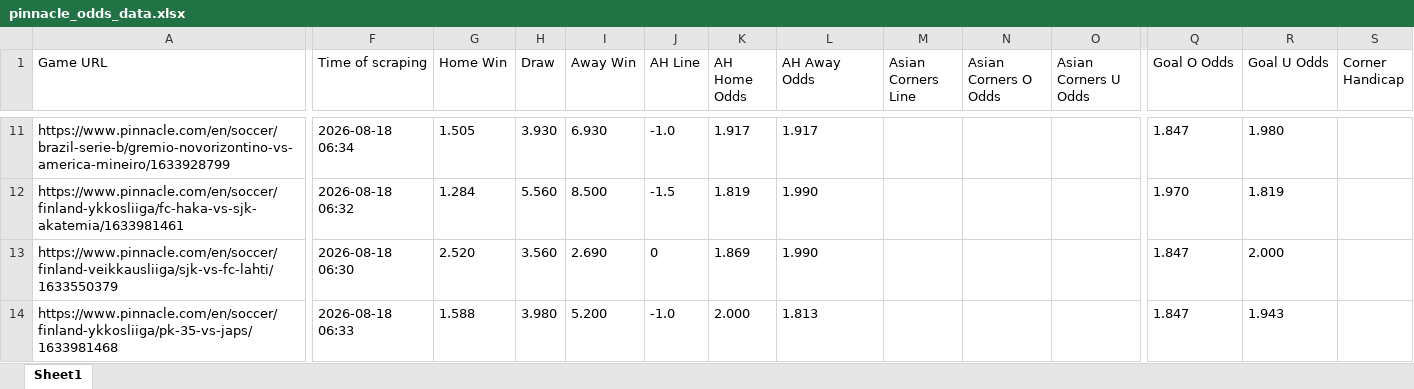
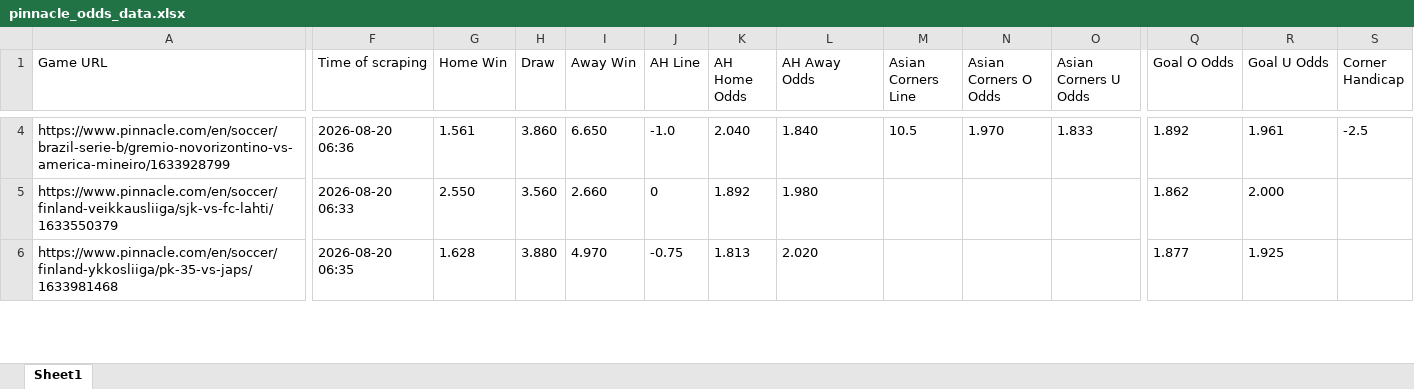
Before and after one commit to super-luke-chambers/pin_scraper, an Excel workbook: outputs/pinnacle_odds_data.xlsx, sheet Sheet1, drawn as a sheet; only a part is shown, gaps mark what is left out; values as stored, in another font and other column widths than the file's, no borders; removed rows and columns are numbered as before the commit, all else as after; rows hold the shown columns only; the diff covers the shown part only; the diff names each change by its address in the sheet, - before the commit and + after, or states it on an @@ line.

```diff
--- a/outputs/pinnacle_odds_data.xlsx (sheet Sheet1)
+++ b/outputs/pinnacle_odds_data.xlsx (sheet Sheet1)
-F4 (Time of scraping): 2026-08-18 06:34
+F4 (Time of scraping): 2026-08-20 06:36
-G4 (Home Win): 1.505
+G4 (Home Win): 1.561
-H4 (Draw): 3.930
+H4 (Draw): 3.860
-I4 (Away Win): 6.930
+I4 (Away Win): 6.650
-K4 (AH Home Odds): 1.917
+K4 (AH Home Odds): 2.040
-L4 (AH Away Odds): 1.917
+L4 (AH Away Odds): 1.840
-M4 (Asian Corners Line): (empty)
+M4 (Asian Corners Line): 10.5
-N4 (Asian Corners O Odds): (empty)
+N4 (Asian Corners O Odds): 1.970
-O4 (Asian Corners U Odds): (empty)
+O4 (Asian Corners U Odds): 1.833
-Q4 (Goal O Odds): 1.847
+Q4 (Goal O Odds): 1.892
-R4 (Goal U Odds): 1.980
+R4 (Goal U Odds): 1.961
-S4 (Corner Handicap): (empty)
+S4 (Corner Handicap): -2.5
-row 12: https://www.pinnacle.com/en/soccer/finland-ykkosliiga/fc-haka-vs-sjk-akatemia/1633981461 | 2026-08-18 06:32 | 1.284 | 5.560 | 8.500 | -1.5 | 1.819 | 1.990 |  |  |  | 1.970 | 1.819
-F5 (Time of scraping): 2026-08-18 06:30
+F5 (Time of scraping): 2026-08-20 06:33
-G5 (Home Win): 2.520
+G5 (Home Win): 2.550
-I5 (Away Win): 2.690
+I5 (Away Win): 2.660
-K5 (AH Home Odds): 1.869
+K5 (AH Home Odds): 1.892
-L5 (AH Away Odds): 1.990
+L5 (AH Away Odds): 1.980
-Q5 (Goal O Odds): 1.847
+Q5 (Goal O Odds): 1.862
-F6 (Time of scraping): 2026-08-18 06:33
+F6 (Time of scraping): 2026-08-20 06:35
-G6 (Home Win): 1.588
+G6 (Home Win): 1.628
-H6 (Draw): 3.980
+H6 (Draw): 3.880
-I6 (Away Win): 5.200
+I6 (Away Win): 4.970
-J6 (AH Line): -1.0
+J6 (AH Line): -0.75
-K6 (AH Home Odds): 2.000
+K6 (AH Home Odds): 1.813
-L6 (AH Away Odds): 1.813
+L6 (AH Away Odds): 2.020
-Q6 (Goal O Odds): 1.847
+Q6 (Goal O Odds): 1.877
-R6 (Goal U Odds): 1.943
+R6 (Goal U Odds): 1.925
```
Also changed, not shown: 29 added rows, 11 removed rows and 192 edited cells elsewhere in this sheet, outputs/pinnacle_corners_historical.xlsx, 2 other files.
